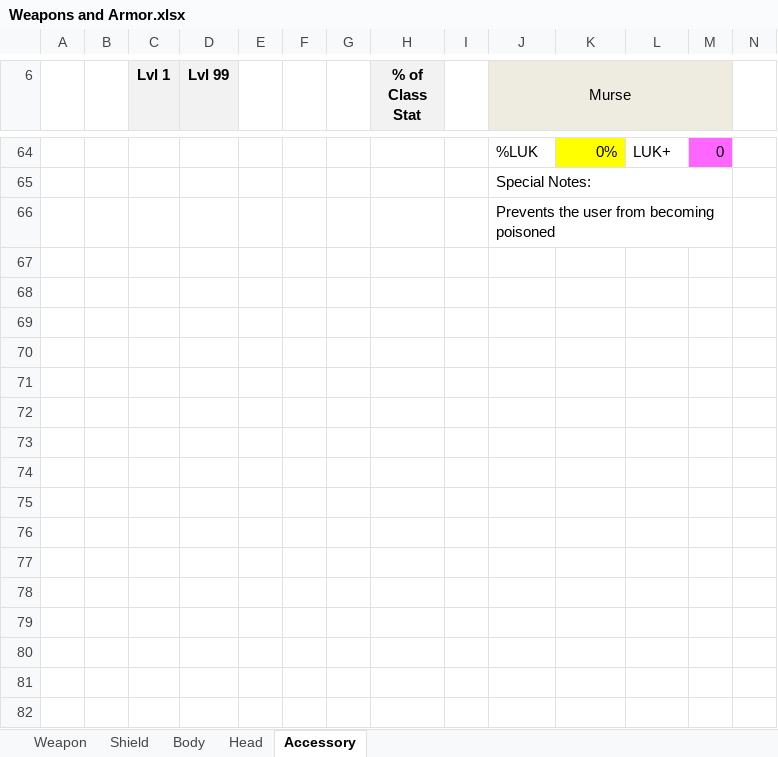
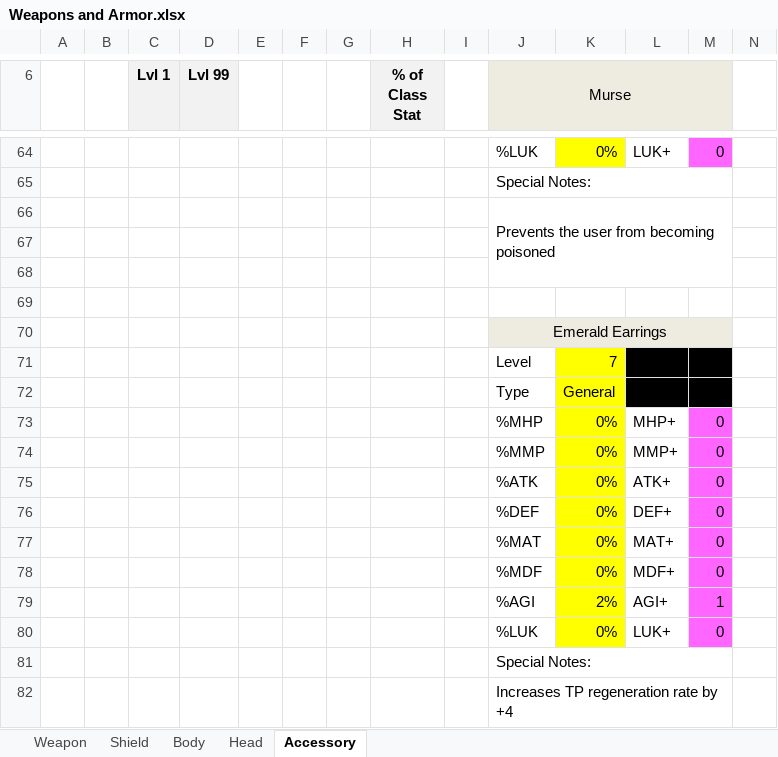
Before and after one commit to Mid-Boss/Reminiscence, an Excel workbook: Weapons and Armor.xlsx, sheet Accessory, drawn as a sheet; only a part is shown, gaps mark what is left out; values as stored, in another font and other column widths than the file's, no borders; rows hold the shown columns only; the diff names each change by its address in the sheet, - before the commit and + after, or states it on an @@ line.

```diff
--- a/Weapons and Armor.xlsx (sheet Accessory)
+++ b/Weapons and Armor.xlsx (sheet Accessory)
+row 67: (empty)
+row 68: (empty)
+row 69: (empty)
+row 70:  |  |  |  |  |  |  |  |  | Emerald Earrings
+row 71:  |  |  |  |  |  |  |  |  | Level | 7
+row 72:  |  |  |  |  |  |  |  |  | Type | General
+row 73:  |  |  |  |  |  |  |  |  | %MHP | 0% | MHP+ | 0
+row 74:  |  |  |  |  |  |  |  |  | %MMP | 0% | MMP+ | 0
+row 75:  |  |  |  |  |  |  |  |  | %ATK | 0% | ATK+ | 0
+row 76:  |  |  |  |  |  |  |  |  | %DEF | 0% | DEF+ | 0
+row 77:  |  |  |  |  |  |  |  |  | %MAT | 0% | MAT+ | 0
+row 78:  |  |  |  |  |  |  |  |  | %MDF | 0% | MDF+ | 0
+row 79:  |  |  |  |  |  |  |  |  | %AGI | 2% | AGI+ | 1
+row 80:  |  |  |  |  |  |  |  |  | %LUK | 0% | LUK+ | 0
+row 81:  |  |  |  |  |  |  |  |  | Special Notes:
+row 82:  |  |  |  |  |  |  |  |  | Increases TP regeneration rate by +4
```
Also changed, not shown: sheet Weapon, Stat Spreadsheet.xlsx, 26 other files.
